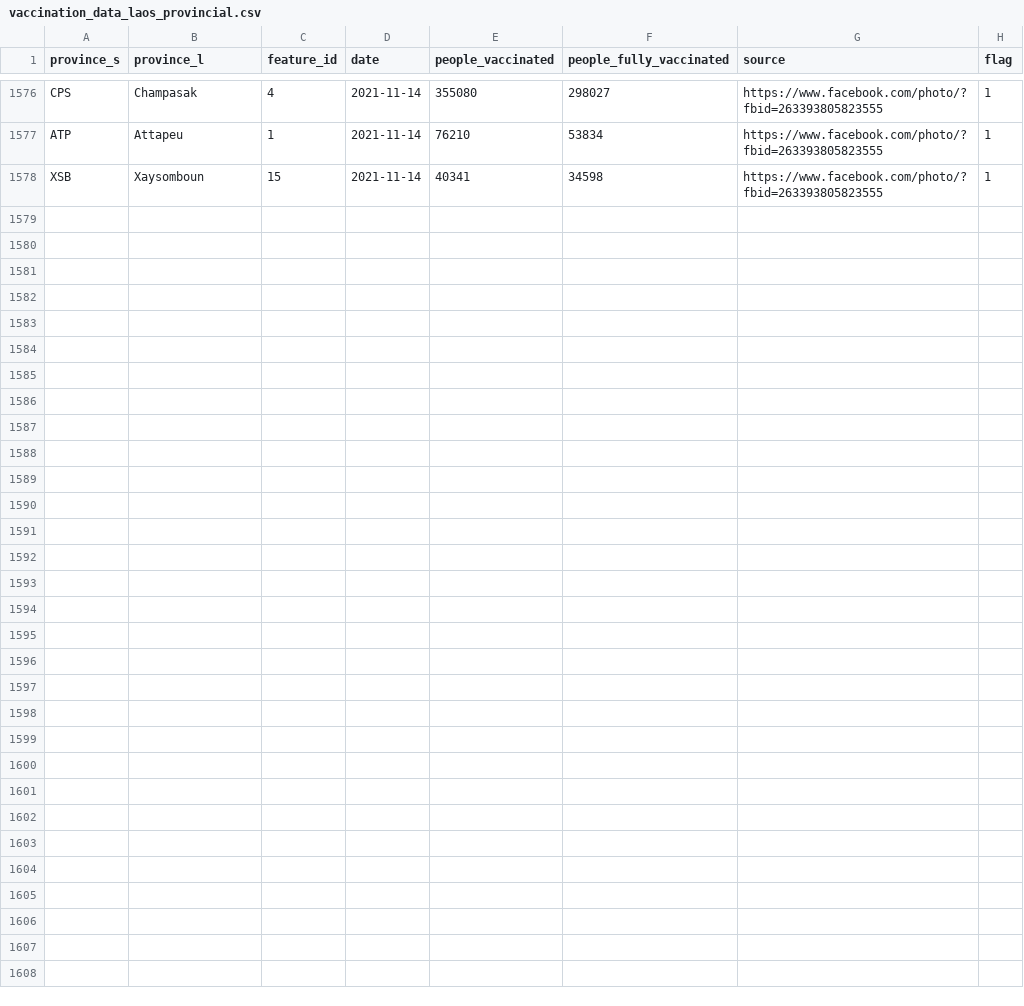
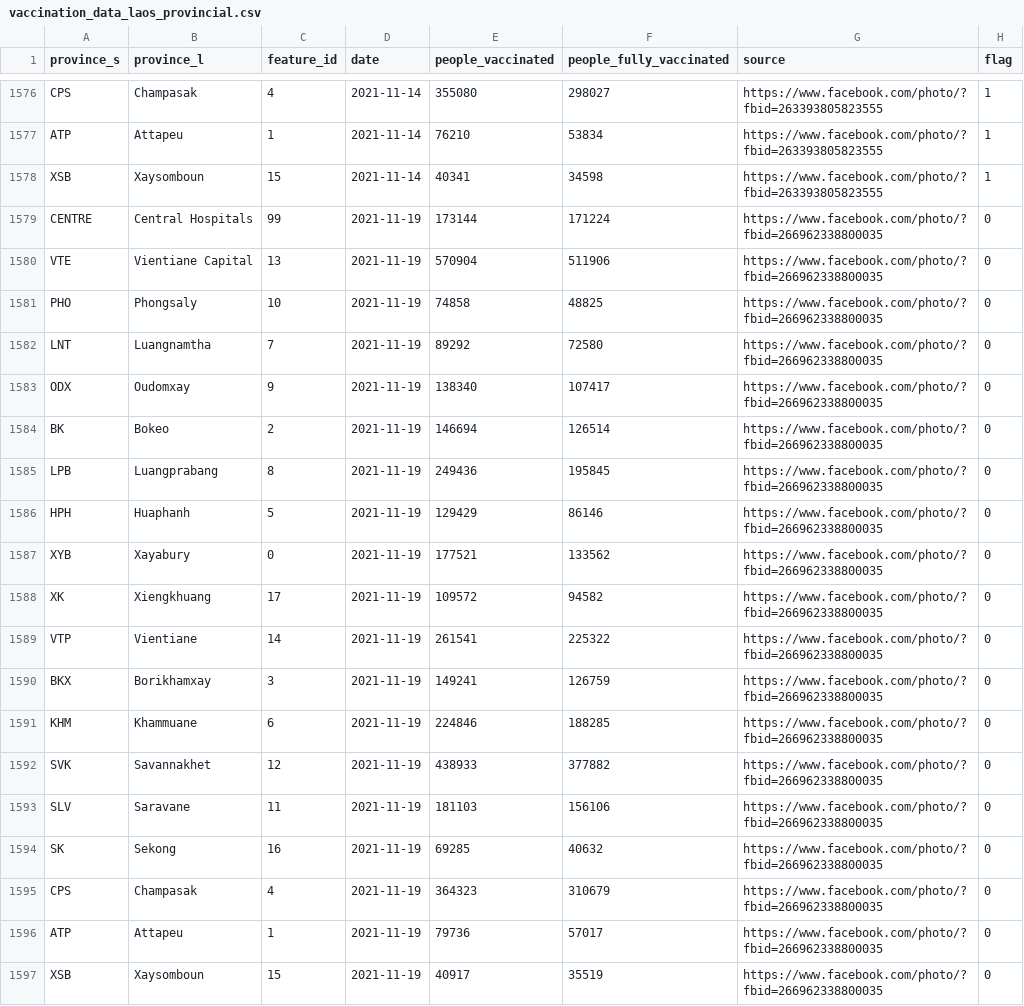
Before and after one commit to douangtavanh/covid-19-data-laos, a CSV file: data/vaccination_data_laos_provincial.csv, drawn as a sheet; only a part is shown, gaps mark what is left out.

Commit message:
update data

```diff
--- a/data/vaccination_data_laos_provincial.csv
+++ b/data/vaccination_data_laos_provincial.csv
@@ -1578 +1578,20 @@ ATP,Attapeu,1,2021-11-14,76210,53834,https://www.facebook.com/photo/?fbid=263393
 XSB,Xaysomboun,15,2021-11-14,40341,34598,https://www.facebook.com/photo/?fbid=263393805823555,1
+CENTRE,Central Hospitals,99,2021-11-19,173144,171224,https://www.facebook.com/photo/?fbid=266962338800035,0
+VTE,Vientiane Capital,13,2021-11-19,570904,511906,https://www.facebook.com/photo/?fbid=266962338800035,0
+PHO,Phongsaly,10,2021-11-19,74858,48825,https://www.facebook.com/photo/?fbid=266962338800035,0
+LNT,Luangnamtha,7,2021-11-19,89292,72580,https://www.facebook.com/photo/?fbid=266962338800035,0
+ODX,Oudomxay,9,2021-11-19,138340,107417,https://www.facebook.com/photo/?fbid=266962338800035,0
+BK,Bokeo,2,2021-11-19,146694,126514,https://www.facebook.com/photo/?fbid=266962338800035,0
+LPB,Luangprabang,8,2021-11-19,249436,195845,https://www.facebook.com/photo/?fbid=266962338800035,0
+HPH,Huaphanh,5,2021-11-19,129429,86146,https://www.facebook.com/photo/?fbid=266962338800035,0
+XYB,Xayabury,0,2021-11-19,177521,133562,https://www.facebook.com/photo/?fbid=266962338800035,0
+XK,Xiengkhuang,17,2021-11-19,109572,94582,https://www.facebook.com/photo/?fbid=266962338800035,0
+VTP,Vientiane,14,2021-11-19,261541,225322,https://www.facebook.com/photo/?fbid=266962338800035,0
+BKX,Borikhamxay,3,2021-11-19,149241,126759,https://www.facebook.com/photo/?fbid=266962338800035,0
+KHM,Khammuane,6,2021-11-19,224846,188285,https://www.facebook.com/photo/?fbid=266962338800035,0
+SVK,Savannakhet,12,2021-11-19,438933,377882,https://www.facebook.com/photo/?fbid=266962338800035,0
+SLV,Saravane,11,2021-11-19,181103,156106,https://www.facebook.com/photo/?fbid=266962338800035,0
+SK,Sekong,16,2021-11-19,69285,40632,https://www.facebook.com/photo/?fbid=266962338800035,0
+CPS,Champasak,4,2021-11-19,364323,310679,https://www.facebook.com/photo/?fbid=266962338800035,0
+ATP,Attapeu,1,2021-11-19,79736,57017,https://www.facebook.com/photo/?fbid=266962338800035,0
+XSB,Xaysomboun,15,2021-11-19,40917,35519,https://www.facebook.com/photo/?fbid=266962338800035,0
```
Also changed, not shown: 1 other file.
